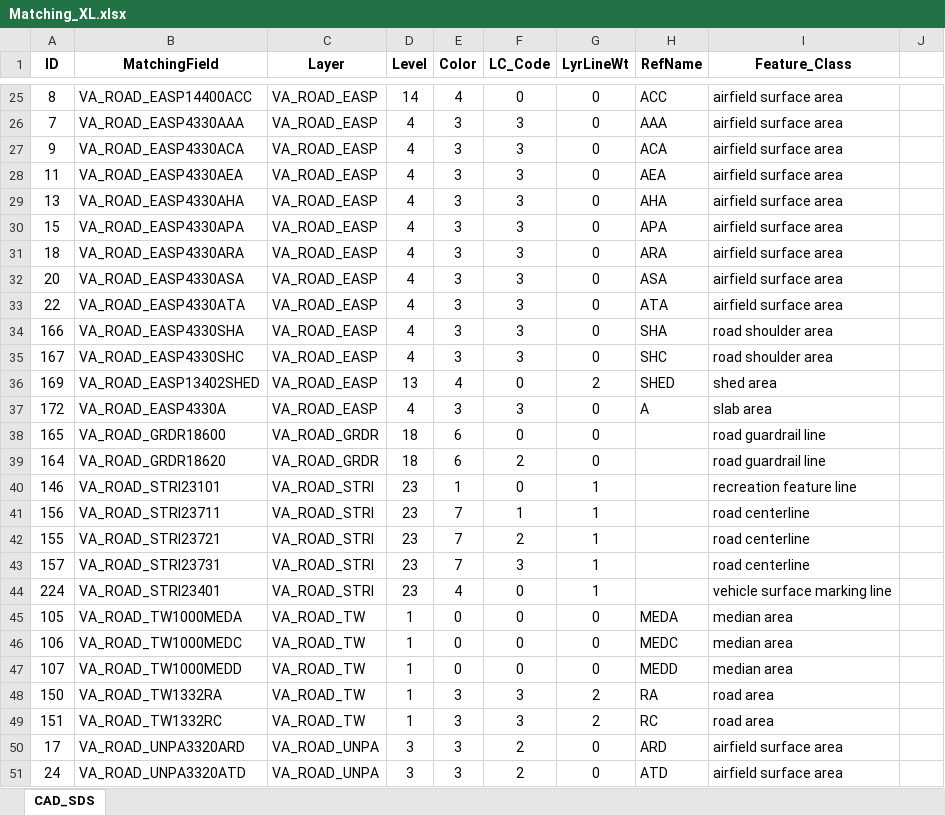
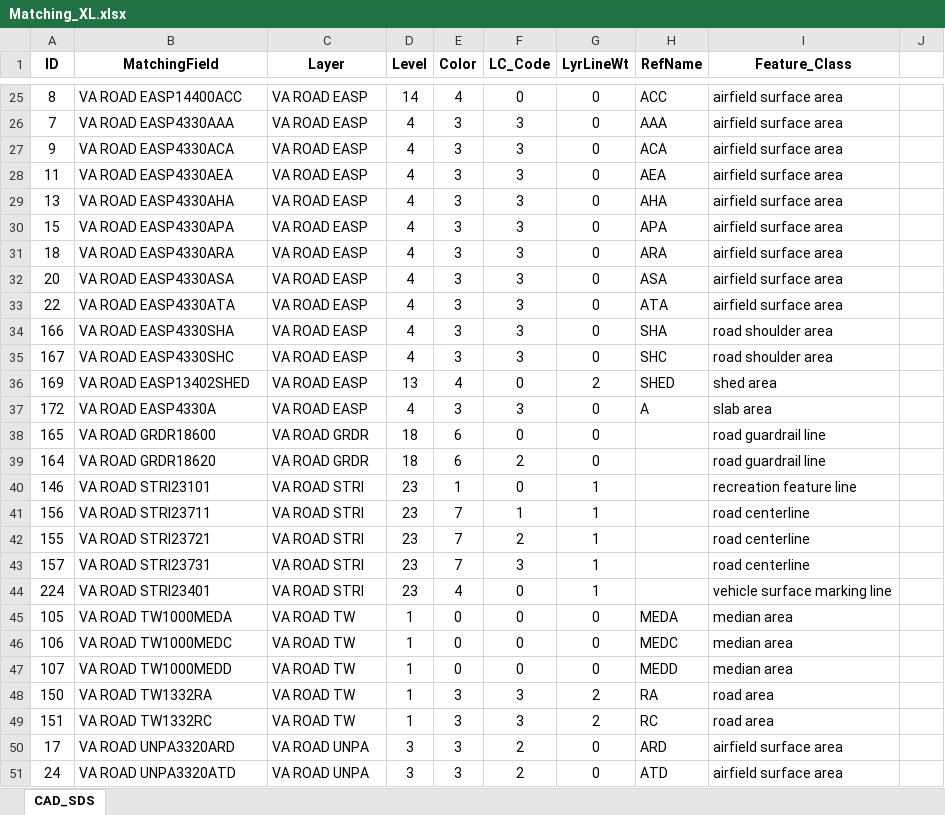
Before and after one commit to lmakely/CN_Tools, an Excel workbook: Reference/Matching_XL.xlsx, sheet CAD_SDS, drawn as a sheet; only a part is shown, gaps mark what is left out; values as stored, in another font and other column widths than the file's, no borders; the diff covers the shown part only; the diff names each change by its address in the sheet, - before the commit and + after, or states it on an @@ line.

```diff
--- a/Reference/Matching_XL.xlsx (sheet CAD_SDS)
+++ b/Reference/Matching_XL.xlsx (sheet CAD_SDS)
-B25 (MatchingField): VA_ROAD_EASP14400ACC
+B25 (MatchingField): VA ROAD EASP14400ACC
-C25:C37 (Layer): VA_ROAD_EASP
+C25:C37 (Layer): VA ROAD EASP
-B26 (MatchingField): VA_ROAD_EASP4330AAA
+B26 (MatchingField): VA ROAD EASP4330AAA
-B27 (MatchingField): VA_ROAD_EASP4330ACA
+B27 (MatchingField): VA ROAD EASP4330ACA
-B28 (MatchingField): VA_ROAD_EASP4330AEA
+B28 (MatchingField): VA ROAD EASP4330AEA
-B29 (MatchingField): VA_ROAD_EASP4330AHA
+B29 (MatchingField): VA ROAD EASP4330AHA
-B30 (MatchingField): VA_ROAD_EASP4330APA
+B30 (MatchingField): VA ROAD EASP4330APA
-B31 (MatchingField): VA_ROAD_EASP4330ARA
+B31 (MatchingField): VA ROAD EASP4330ARA
-B32 (MatchingField): VA_ROAD_EASP4330ASA
+B32 (MatchingField): VA ROAD EASP4330ASA
-B33 (MatchingField): VA_ROAD_EASP4330ATA
+B33 (MatchingField): VA ROAD EASP4330ATA
-B34 (MatchingField): VA_ROAD_EASP4330SHA
+B34 (MatchingField): VA ROAD EASP4330SHA
-B35 (MatchingField): VA_ROAD_EASP4330SHC
+B35 (MatchingField): VA ROAD EASP4330SHC
-B36 (MatchingField): VA_ROAD_EASP13402SHED
+B36 (MatchingField): VA ROAD EASP13402SHED
-B37 (MatchingField): VA_ROAD_EASP4330A
+B37 (MatchingField): VA ROAD EASP4330A
-B38 (MatchingField): VA_ROAD_GRDR18600
+B38 (MatchingField): VA ROAD GRDR18600
-C38:C39 (Layer): VA_ROAD_GRDR
+C38:C39 (Layer): VA ROAD GRDR
-B39 (MatchingField): VA_ROAD_GRDR18620
+B39 (MatchingField): VA ROAD GRDR18620
-B40 (MatchingField): VA_ROAD_STRI23101
+B40 (MatchingField): VA ROAD STRI23101
-C40:C44 (Layer): VA_ROAD_STRI
+C40:C44 (Layer): VA ROAD STRI
-B41 (MatchingField): VA_ROAD_STRI23711
+B41 (MatchingField): VA ROAD STRI23711
-B42 (MatchingField): VA_ROAD_STRI23721
+B42 (MatchingField): VA ROAD STRI23721
-B43 (MatchingField): VA_ROAD_STRI23731
+B43 (MatchingField): VA ROAD STRI23731
-B44 (MatchingField): VA_ROAD_STRI23401
+B44 (MatchingField): VA ROAD STRI23401
-B45 (MatchingField): VA_ROAD_TW1000MEDA
+B45 (MatchingField): VA ROAD TW1000MEDA
-C45:C49 (Layer): VA_ROAD_TW
+C45:C49 (Layer): VA ROAD TW
-B46 (MatchingField): VA_ROAD_TW1000MEDC
+B46 (MatchingField): VA ROAD TW1000MEDC
-B47 (MatchingField): VA_ROAD_TW1000MEDD
+B47 (MatchingField): VA ROAD TW1000MEDD
-B48 (MatchingField): VA_ROAD_TW1332RA
+B48 (MatchingField): VA ROAD TW1332RA
-B49 (MatchingField): VA_ROAD_TW1332RC
+B49 (MatchingField): VA ROAD TW1332RC
-B50 (MatchingField): VA_ROAD_UNPA3320ARD
+B50 (MatchingField): VA ROAD UNPA3320ARD
-C50:C51 (Layer): VA_ROAD_UNPA
+C50:C51 (Layer): VA ROAD UNPA
-B51 (MatchingField): VA_ROAD_UNPA3320ATD
+B51 (MatchingField): VA ROAD UNPA3320ATD
```
Also changed, not shown: 414 edited cells elsewhere in this sheet, Reference/CAD_Label_to_SDS.xlsx, 1 other file.
